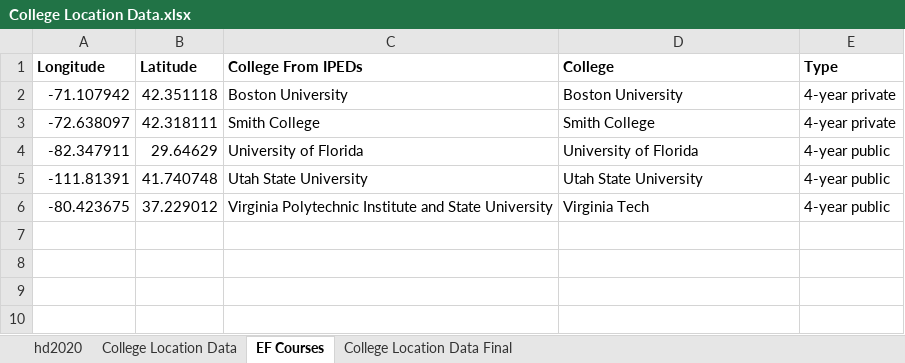
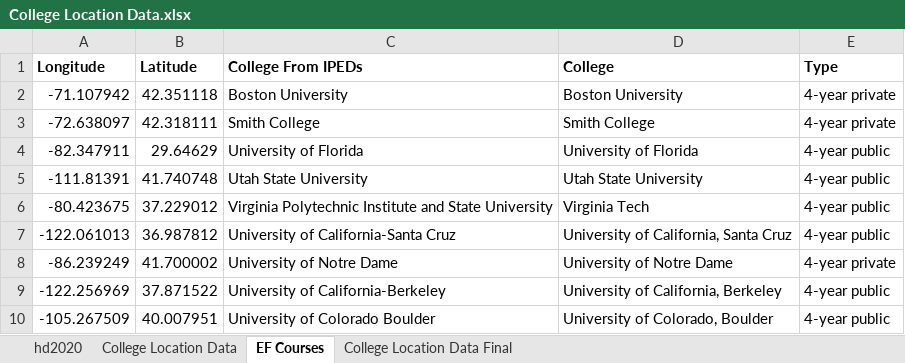
Before and after one commit to amwillson/EFI-ed, an Excel workbook: Data/College Location Data.xlsx, sheet EF Courses, drawn as a sheet; values as stored, in another font and other column widths than the file's, no borders; the diff names each change by its address in the sheet, - before the commit and + after, or states it on an @@ line.

Commit message:
Adding more institutions to map

```diff
--- a/Data/College Location Data.xlsx (sheet EF Courses)
+++ b/Data/College Location Data.xlsx (sheet EF Courses)
+row 7: -122.061013 | 36.987812 | University of California-Santa Cruz | University of California, Santa Cruz | 4-year public
+row 8: -86.239249 | 41.700002 | University of Notre Dame | University of Notre Dame | 4-year private
+row 9: -122.256969 | 37.871522 | University of California-Berkeley | University of California, Berkeley | 4-year public
+row 10: -105.267509 | 40.007951 | University of Colorado Boulder | University of Colorado, Boulder | 4-year public
```
